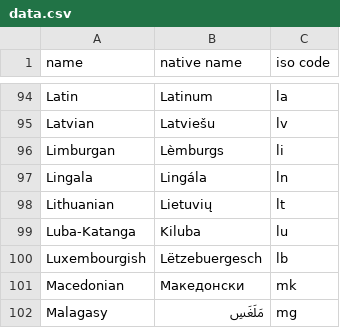
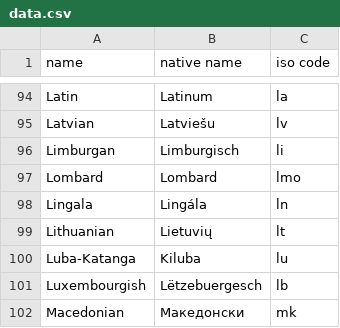
Before and after one commit to stakkd-tv/languages.json, a CSV file: data/data.csv, drawn as a sheet; only a part is shown, gaps mark what is left out; the shorter side is filled out with more unchanged rows.

```diff
--- a/data/data.csv
+++ b/data/data.csv
@@ -95,3 +95,4 @@ Latin,Latinum,la
 Latvian,Latviešu,lv
-Limburgan,Lèmburgs,li
+Limburgan,Limburgisch,li
+Lombard,Lombard,lmo
 Lingala,Lingála,ln
```
Also changed, not shown: 1 other file.
